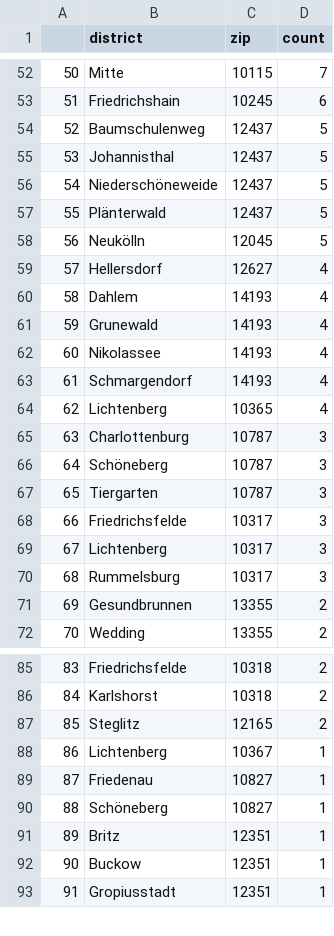
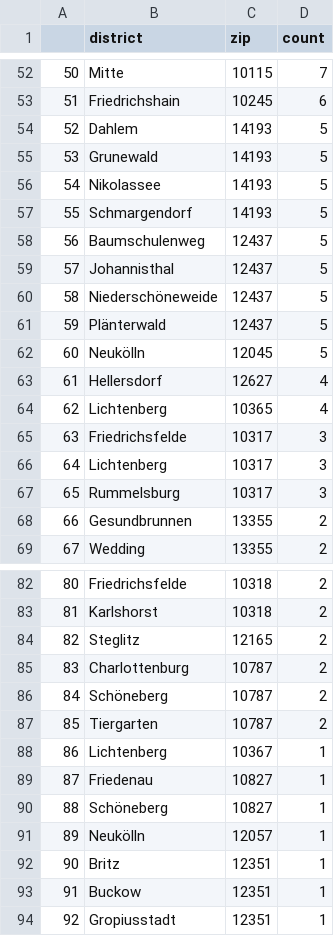
Before and after one commit to demodiff/berlin, a CSV file: data/stats-zips.csv, drawn as a sheet; only a part is shown, gaps mark what is left out; removed rows and columns are numbered as before the commit, all else as after; the diff covers the shown part only; the diff names each change by its address in the sheet, - before the commit and + after, or states it on an @@ line.

```diff
--- a/data/stats-zips.csv
+++ b/data/stats-zips.csv
+row 54: 52 | Dahlem | 14193 | 5
+row 55: 53 | Grunewald | 14193 | 5
+row 56: 54 | Nikolassee | 14193 | 5
+row 57: 55 | Schmargendorf | 14193 | 5
@@ column A renumbered from row 58 down @@
-row 60: 58 | Dahlem | 14193 | 4
-row 61: 59 | Grunewald | 14193 | 4
-row 62: 60 | Nikolassee | 14193 | 4
-row 63: 61 | Schmargendorf | 14193 | 4
-row 65: 63 | Charlottenburg | 10787 | 3
-row 66: 64 | Schöneberg | 10787 | 3
-row 67: 65 | Tiergarten | 10787 | 3
+row 85: 83 | Charlottenburg | 10787 | 2
+row 86: 84 | Schöneberg | 10787 | 2
+row 87: 85 | Tiergarten | 10787 | 2
+row 91: 89 | Neukölln | 12057 | 1
```
Also changed, not shown: 4 edited cells elsewhere in this file, 1 other file.
